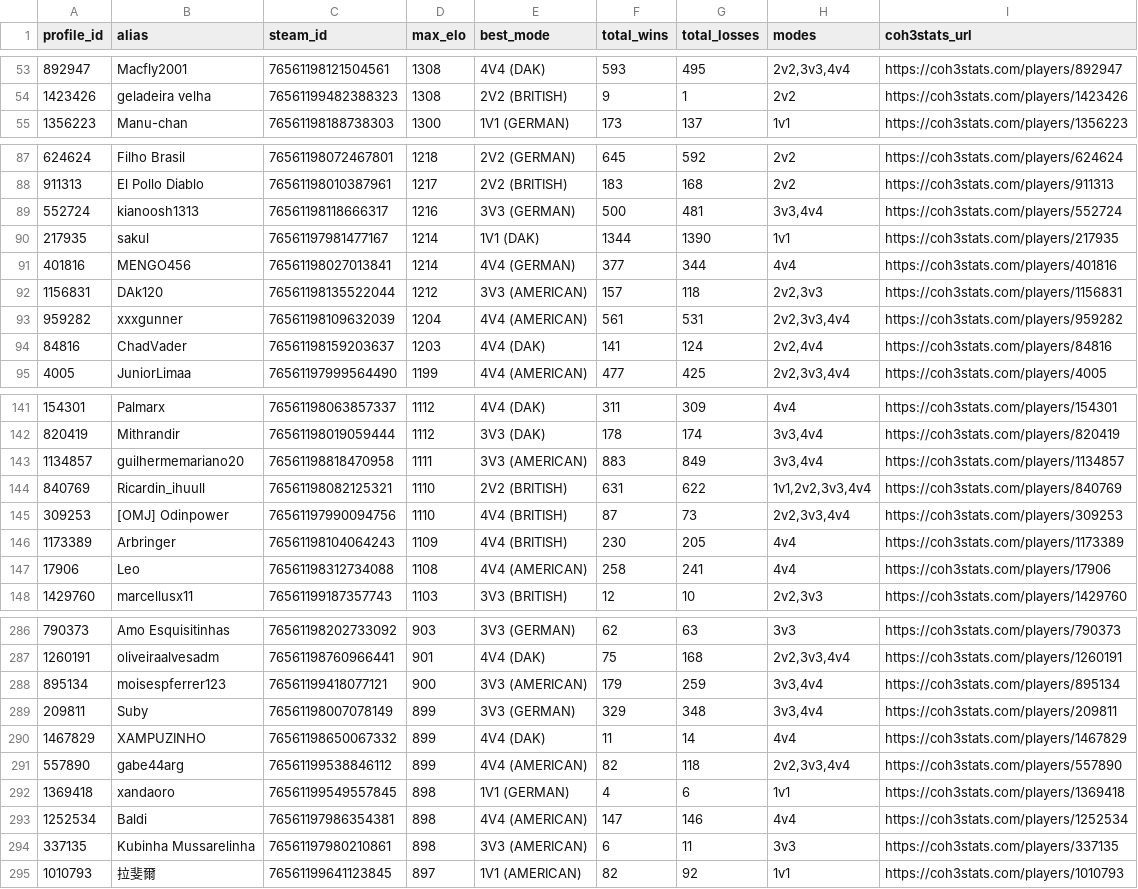
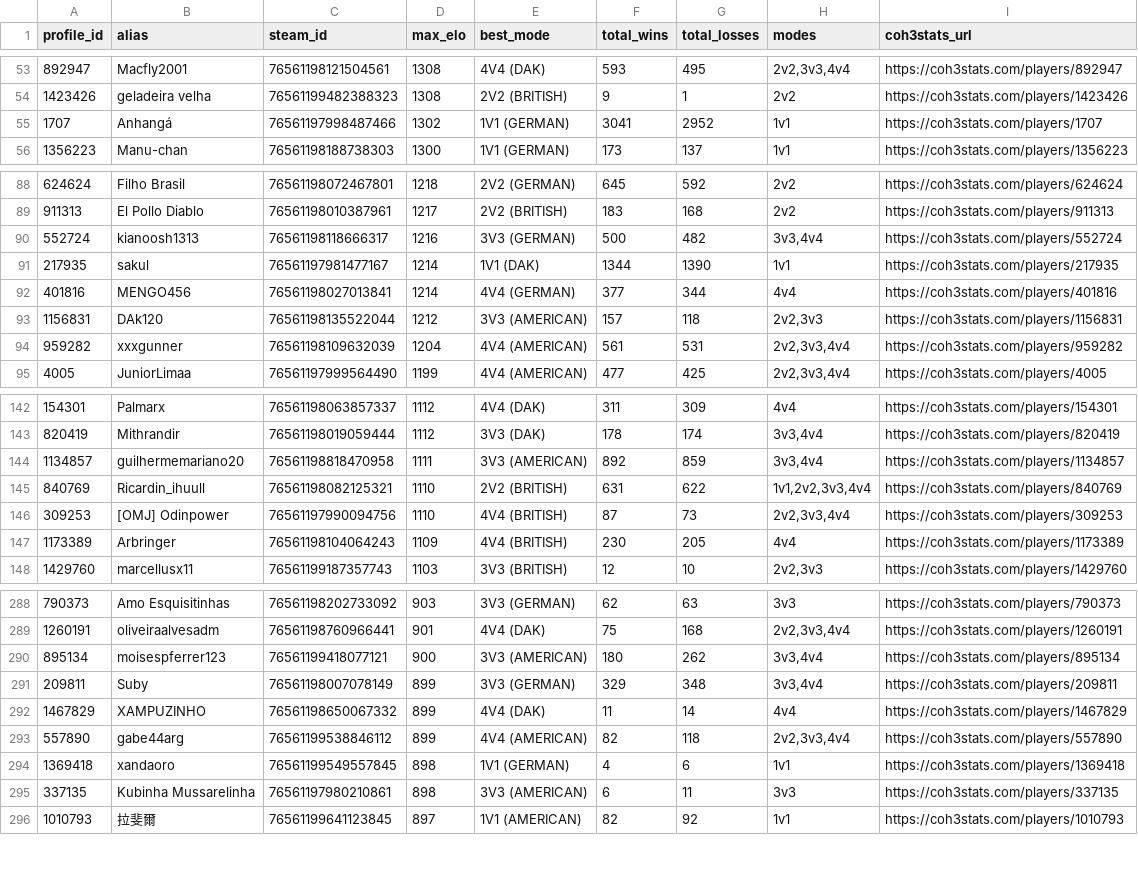
Before and after one commit to nigosky/coh3-br-tracker, a CSV file: jogadores_br_steam.csv, drawn as a sheet; only a part is shown, gaps mark what is left out; the diff covers the shown part only.

```diff
--- a/jogadores_br_steam.csv
+++ b/jogadores_br_steam.csv
@@ -54,2 +54,3 @@ profile_id,alias,steam_id,max_elo,best_mode,total_wins,total_losses,modes,coh3st
 1423426,geladeira velha,76561199482388323,1308,2V2 (BRITISH),9,1,2v2,https://coh3stats.com/players/1423426
+1707,Anhangá,76561197998487466,1302,1V1 (GERMAN),3041,2952,1v1,https://coh3stats.com/players/1707
 1356223,Manu-chan,76561198188738303,1300,1V1 (GERMAN),173,137,1v1,https://coh3stats.com/players/1356223
@@ -88,3 +89,3 @@ profile_id,alias,steam_id,max_elo,best_mode,total_wins,total_losses,modes,coh3st
 911313,El Pollo Diablo,76561198010387961,1217,2V2 (BRITISH),183,168,2v2,https://coh3stats.com/players/911313
-552724,kianoosh1313,76561198118666317,1216,3V3 (GERMAN),500,481,"3v3,4v4",https://coh3stats.com/players/552724
+552724,kianoosh1313,76561198118666317,1216,3V3 (GERMAN),500,482,"3v3,4v4",https://coh3stats.com/players/552724
 217935,sakul,76561197981477167,1214,1V1 (DAK),1344,1390,1v1,https://coh3stats.com/players/217935
@@ -93,3 +94,2 @@ profile_id,alias,steam_id,max_elo,best_mode,total_wins,total_losses,modes,coh3st
 959282,xxxgunner,76561198109632039,1204,4V4 (AMERICAN),561,531,"2v2,3v3,4v4",https://coh3stats.com/players/959282
-84816,ChadVader,76561198159203637,1203,4V4 (DAK),141,124,"2v2,4v4",https://coh3stats.com/players/84816
 4005,JuniorLimaa,76561197999564490,1199,4V4 (AMERICAN),477,425,"2v2,3v3,4v4",https://coh3stats.com/players/4005
@@ -142,3 +143,3 @@ profile_id,alias,steam_id,max_elo,best_mode,total_wins,total_losses,modes,coh3st
 820419,Mithrandir,76561198019059444,1112,3V3 (DAK),178,174,"3v3,4v4",https://coh3stats.com/players/820419
-1134857,guilhermemariano20,76561198818470958,1111,3V3 (AMERICAN),883,849,"3v3,4v4",https://coh3stats.com/players/1134857
+1134857,guilhermemariano20,76561198818470958,1111,3V3 (AMERICAN),892,859,"3v3,4v4",https://coh3stats.com/players/1134857
 840769,Ricardin_ihuull,76561198082125321,1110,2V2 (BRITISH),631,622,"1v1,2v2,3v3,4v4",https://coh3stats.com/players/840769
@@ -146,3 +147,2 @@ profile_id,alias,steam_id,max_elo,best_mode,total_wins,total_losses,modes,coh3st
 1173389,Arbringer,76561198104064243,1109,4V4 (BRITISH),230,205,4v4,https://coh3stats.com/players/1173389
-17906,Leo,76561198312734088,1108,4V4 (AMERICAN),258,241,4v4,https://coh3stats.com/players/17906
 1429760,marcellusx11,76561199187357743,1103,3V3 (BRITISH),12,10,"2v2,3v3",https://coh3stats.com/players/1429760
@@ -287,3 +289,3 @@ profile_id,alias,steam_id,max_elo,best_mode,total_wins,total_losses,modes,coh3st
 1260191,oliveiraalvesadm,76561198760966441,901,4V4 (DAK),75,168,"2v2,3v3,4v4",https://coh3stats.com/players/1260191
-895134,moisespferrer123,76561199418077121,900,3V3 (AMERICAN),179,259,"3v3,4v4",https://coh3stats.com/players/895134
+895134,moisespferrer123,76561199418077121,900,3V3 (AMERICAN),180,262,"3v3,4v4",https://coh3stats.com/players/895134
 209811,Suby,76561198007078149,899,3V3 (GERMAN),329,348,"3v3,4v4",https://coh3stats.com/players/209811
@@ -292,3 +294,2 @@ profile_id,alias,steam_id,max_elo,best_mode,total_wins,total_losses,modes,coh3st
 1369418,xandaoro,76561199549557845,898,1V1 (GERMAN),4,6,1v1,https://coh3stats.com/players/1369418
-1252534,Baldi,76561197986354381,898,4V4 (AMERICAN),147,146,4v4,https://coh3stats.com/players/1252534
 337135,Kubinha Mussarelinha,76561197980210861,898,3V3 (AMERICAN),6,11,3v3,https://coh3stats.com/players/337135
```
Also changed, not shown: 8 added rows, 5 removed rows and 19 edited cells elsewhere in this file, top20_br_por_modo.csv, 3 other files.
